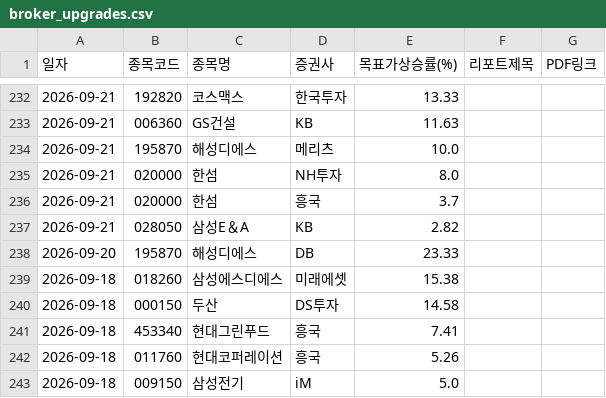
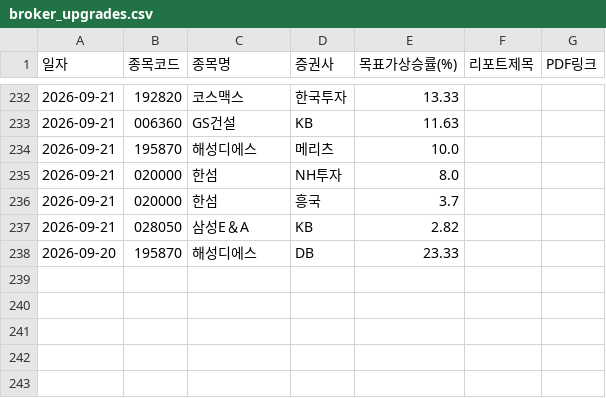
Before and after one commit to adkan8927-a11y/adkanbot, a CSV file: reports/broker_upgrades.csv, drawn as a sheet; only a part is shown, gaps mark what is left out; the diff names each change by its address in the sheet, - before the commit and + after, or states it on an @@ line.

```diff
--- a/reports/broker_upgrades.csv
+++ b/reports/broker_upgrades.csv
-row 239: 2026-09-18 | 018260 | 삼성에스디에스 | 미래에셋 | 15.38
-row 240: 2026-09-18 | 000150 | 두산 | DS투자 | 14.58
-row 241: 2026-09-18 | 453340 | 현대그린푸드 | 흥국 | 7.41
-row 242: 2026-09-18 | 011760 | 현대코퍼레이션 | 흥국 | 5.26
-row 243: 2026-09-18 | 009150 | 삼성전기 | iM | 5.0
```
Also changed, not shown: schedule check/master_schedule_db.csv, schedule check/vip_momentum_alerts.csv, 2 other files.
